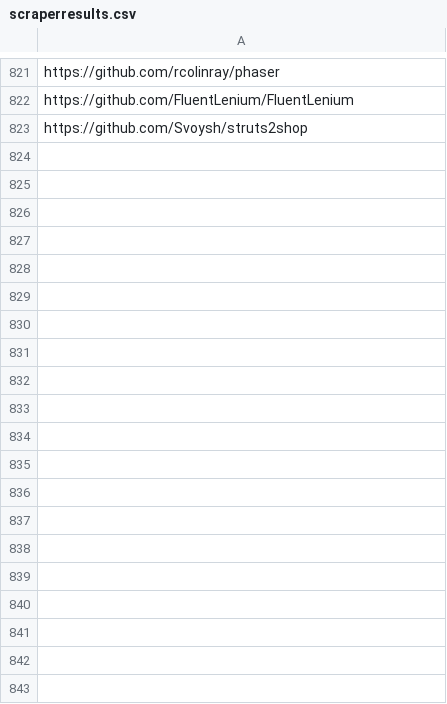
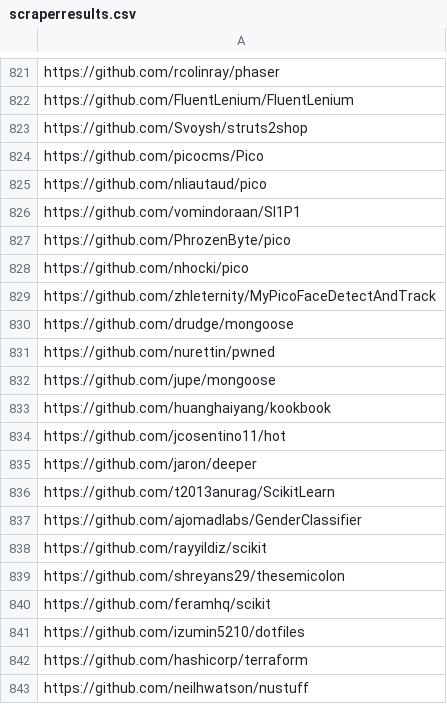
Before and after one commit to GalFawkes/Git-Smart-EECS444, a CSV file: Webscraper/scraperresults.csv, drawn as a sheet; only a part is shown, gaps mark what is left out; the diff covers the shown part only; the diff names each change by its address in the sheet, - before the commit and + after, or states it on an @@ line.

```diff
--- a/Webscraper/scraperresults.csv
+++ b/Webscraper/scraperresults.csv
+row 824: https://github.com/picocms/Pico
+row 825: https://github.com/nliautaud/pico
+row 826: https://github.com/vomindoraan/SI1P1
+row 827: https://github.com/PhrozenByte/pico
+row 828: https://github.com/nhocki/pico
+row 829: https://github.com/zhleternity/MyPicoFaceDetectAndTrack
+row 830: https://github.com/drudge/mongoose
+row 831: https://github.com/nurettin/pwned
+row 832: https://github.com/jupe/mongoose
+row 833: https://github.com/huanghaiyang/kookbook
+row 834: https://github.com/jcosentino11/hot
+row 835: https://github.com/jaron/deeper
+row 836: https://github.com/t2013anurag/ScikitLearn
+row 837: https://github.com/ajomadlabs/GenderClassifier
+row 838: https://github.com/rayyildiz/scikit
+row 839: https://github.com/shreyans29/thesemicolon
+row 840: https://github.com/feramhq/scikit
+row 841: https://github.com/izumin5210/dotfiles
+row 842: https://github.com/hashicorp/terraform
+row 843: https://github.com/neilhwatson/nustuff
```
Also changed, not shown: 70 added rows elsewhere in this file, 1 other file.
